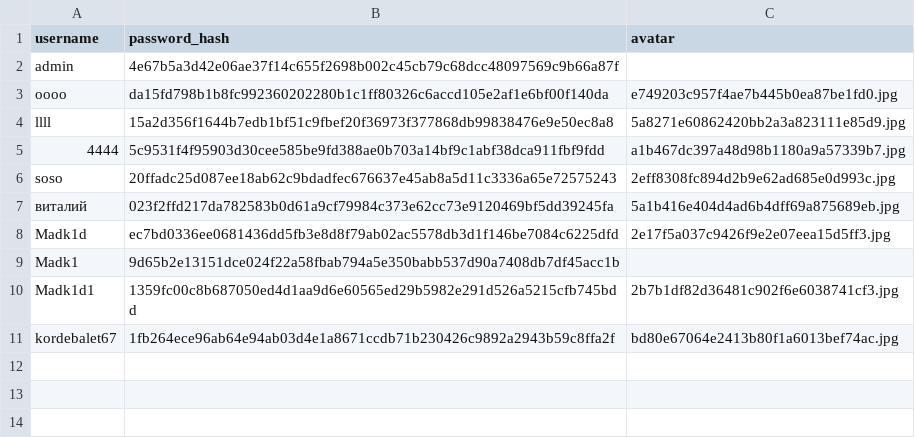
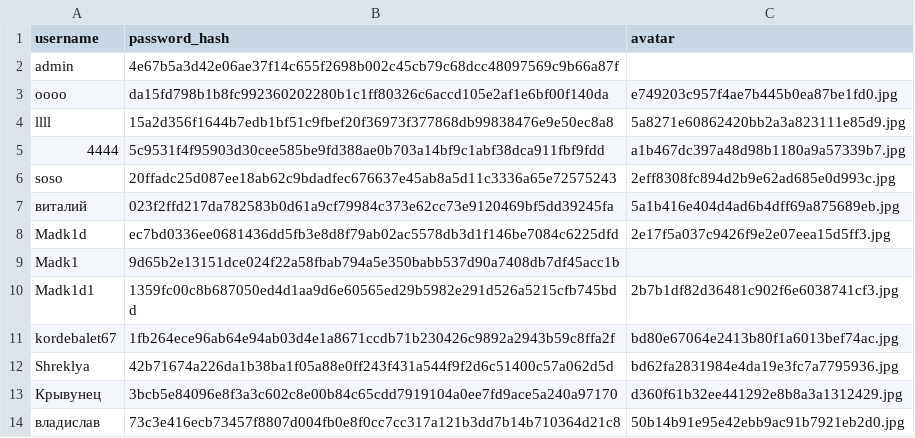
Before and after one commit to fashionangel/FASTAPI_FIRST-main, a CSV file: krivousers.csv, drawn as a sheet; the diff names each change by its address in the sheet, - before the commit and + after, or states it on an @@ line.

```diff
--- a/krivousers.csv
+++ b/krivousers.csv
+row 12: Shreklya | 42b71674a226da1b38ba1f05a88e0ff243f431a544f9f2d6c51400c57a062d5d | bd62fa2831984e4da19e3fc7a7795936.jpg
+row 13: Крывунец | 3bcb5e84096e8f3a3c602c8e00b84c65cdd7919104a0ee7fd9ace5a240a97170 | d360f61b32ee441292e8b8a3a1312429.jpg
+row 14: владислав | 73c3e416ecb73457f8807d004fb0e8f0cc7cc317a121b3dd7b14b710364d21c8 | 50b14b91e95e42ebb9ac91b7921eb2d0.jpg
```
Also changed, not shown: krivocomments.csv, krivoposts.csv, 26 other files.
